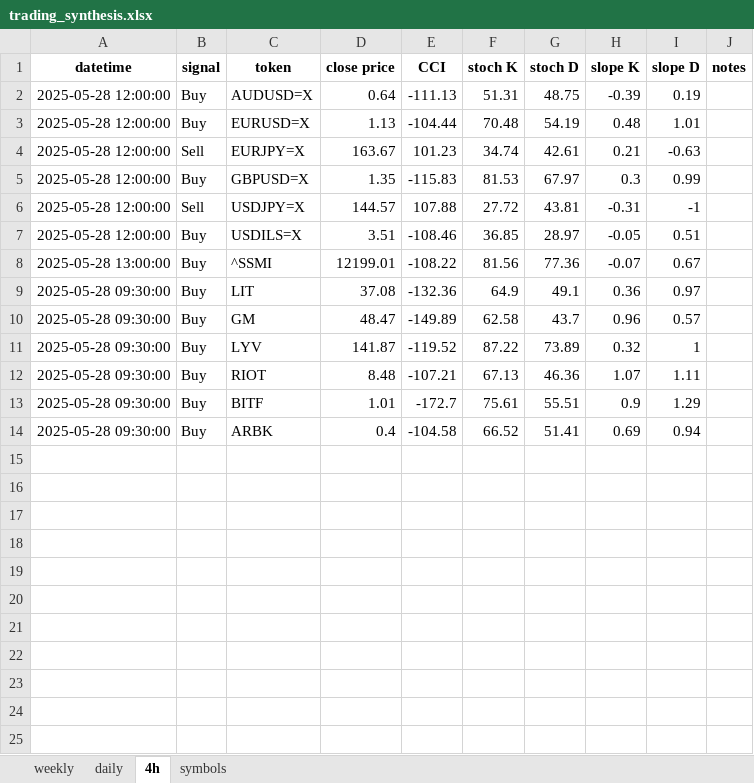
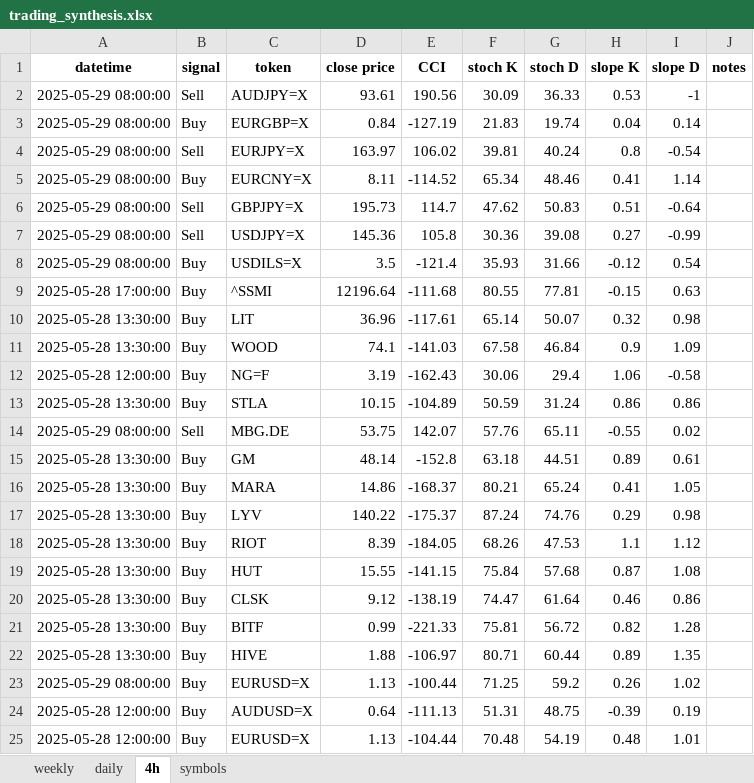
Before and after one commit to tomfahndrich/Roger_trading_syst, an Excel workbook: trading_synthesis.xlsx, sheet 4h, drawn as a sheet; only a part is shown; the shorter side is filled out with more unchanged rows; values as stored, in another font and other column widths than the file's, no borders; the diff names each change by its address in the sheet, - before the commit and + after, or states it on an @@ line.

```diff
--- a/trading_synthesis.xlsx (sheet 4h)
+++ b/trading_synthesis.xlsx (sheet 4h)
+row 2: 2025-05-29 08:00:00 | Sell | AUDJPY=X | 93.61 | 190.56 | 30.09 | 36.33 | 0.53 | -1
+row 3: 2025-05-29 08:00:00 | Buy | EURGBP=X | 0.84 | -127.19 | 21.83 | 19.74 | 0.04 | 0.14
+row 4: 2025-05-29 08:00:00 | Sell | EURJPY=X | 163.97 | 106.02 | 39.81 | 40.24 | 0.8 | -0.54
+row 5: 2025-05-29 08:00:00 | Buy | EURCNY=X | 8.11 | -114.52 | 65.34 | 48.46 | 0.41 | 1.14
+row 6: 2025-05-29 08:00:00 | Sell | GBPJPY=X | 195.73 | 114.7 | 47.62 | 50.83 | 0.51 | -0.64
+row 7: 2025-05-29 08:00:00 | Sell | USDJPY=X | 145.36 | 105.8 | 30.36 | 39.08 | 0.27 | -0.99
+row 8: 2025-05-29 08:00:00 | Buy | USDILS=X | 3.5 | -121.4 | 35.93 | 31.66 | -0.12 | 0.54
+row 9: 2025-05-28 17:00:00 | Buy | ^SSMI | 12196.64 | -111.68 | 80.55 | 77.81 | -0.15 | 0.63
+row 10: 2025-05-28 13:30:00 | Buy | LIT | 36.96 | -117.61 | 65.14 | 50.07 | 0.32 | 0.98
+row 11: 2025-05-28 13:30:00 | Buy | WOOD | 74.1 | -141.03 | 67.58 | 46.84 | 0.9 | 1.09
+row 12: 2025-05-28 12:00:00 | Buy | NG=F | 3.19 | -162.43 | 30.06 | 29.4 | 1.06 | -0.58
+row 13: 2025-05-28 13:30:00 | Buy | STLA | 10.15 | -104.89 | 50.59 | 31.24 | 0.86 | 0.86
+row 14: 2025-05-29 08:00:00 | Sell | MBG.DE | 53.75 | 142.07 | 57.76 | 65.11 | -0.55 | 0.02
+row 15: 2025-05-28 13:30:00 | Buy | GM | 48.14 | -152.8 | 63.18 | 44.51 | 0.89 | 0.61
+row 16: 2025-05-28 13:30:00 | Buy | MARA | 14.86 | -168.37 | 80.21 | 65.24 | 0.41 | 1.05
+row 17: 2025-05-28 13:30:00 | Buy | LYV | 140.22 | -175.37 | 87.24 | 74.76 | 0.29 | 0.98
+row 18: 2025-05-28 13:30:00 | Buy | RIOT | 8.39 | -184.05 | 68.26 | 47.53 | 1.1 | 1.12
+row 19: 2025-05-28 13:30:00 | Buy | HUT | 15.55 | -141.15 | 75.84 | 57.68 | 0.87 | 1.08
+row 20: 2025-05-28 13:30:00 | Buy | CLSK | 9.12 | -138.19 | 74.47 | 61.64 | 0.46 | 0.86
+row 21: 2025-05-28 13:30:00 | Buy | BITF | 0.99 | -221.33 | 75.81 | 56.72 | 0.82 | 1.28
+row 22: 2025-05-28 13:30:00 | Buy | HIVE | 1.88 | -106.97 | 80.71 | 60.44 | 0.89 | 1.35
+row 23: 2025-05-29 08:00:00 | Buy | EURUSD=X | 1.13 | -100.44 | 71.25 | 59.2 | 0.26 | 1.02
```
Also changed, not shown: sheet weekly, sheet daily, 2 other files.
